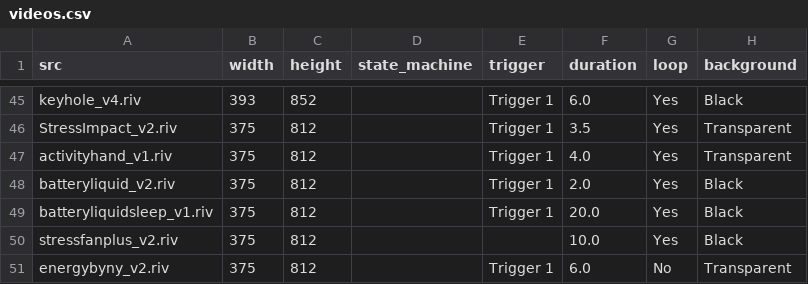
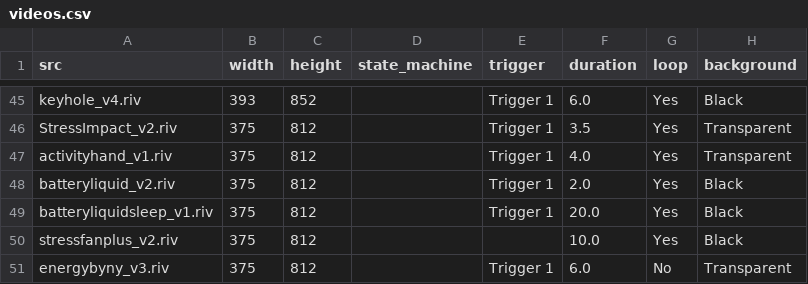
Before and after one commit to KurganskiYu/Rive, a CSV file: videos.csv, drawn as a sheet; only a part is shown, gaps mark what is left out; the diff names each change by its address in the sheet, - before the commit and + after, or states it on an @@ line.

```diff
--- a/videos.csv
+++ b/videos.csv
-A51 (src): energybyny_v2.riv
+A51 (src): energybyny_v3.riv
```
Also changed, not shown: 6 other files.
